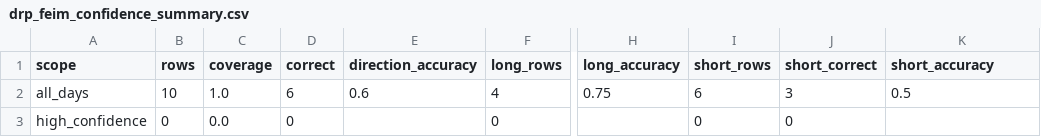
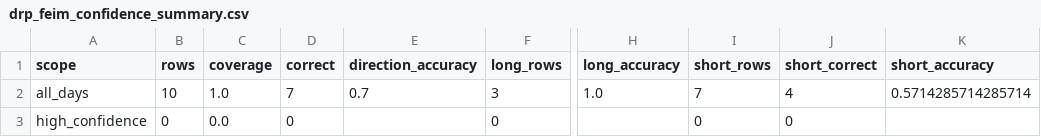
Before and after one commit to zhukunren/predict_index, a CSV file: drp_feim_confidence_summary.csv, drawn as a sheet; only a part is shown, gaps mark what is left out; the diff names each change by its address in the sheet, - before the commit and + after, or states it on an @@ line.

```diff
--- a/drp_feim_confidence_summary.csv
+++ b/drp_feim_confidence_summary.csv
-D2 (correct): 6
+D2 (correct): 7
-E2 (direction_accuracy): 0.6
+E2 (direction_accuracy): 0.7
-F2 (long_rows): 4
+F2 (long_rows): 3
-H2 (long_accuracy): 0.75
+H2 (long_accuracy): 1.0
-I2 (short_rows): 6
+I2 (short_rows): 7
-J2 (short_correct): 3
+J2 (short_correct): 4
-K2 (short_accuracy): 0.5
+K2 (short_accuracy): 0.5714285714285714
```
Also changed, not shown: drp_feim_high_confidence_results.csv, drp_feim_rule_diagnostics.csv, 14 other files.
